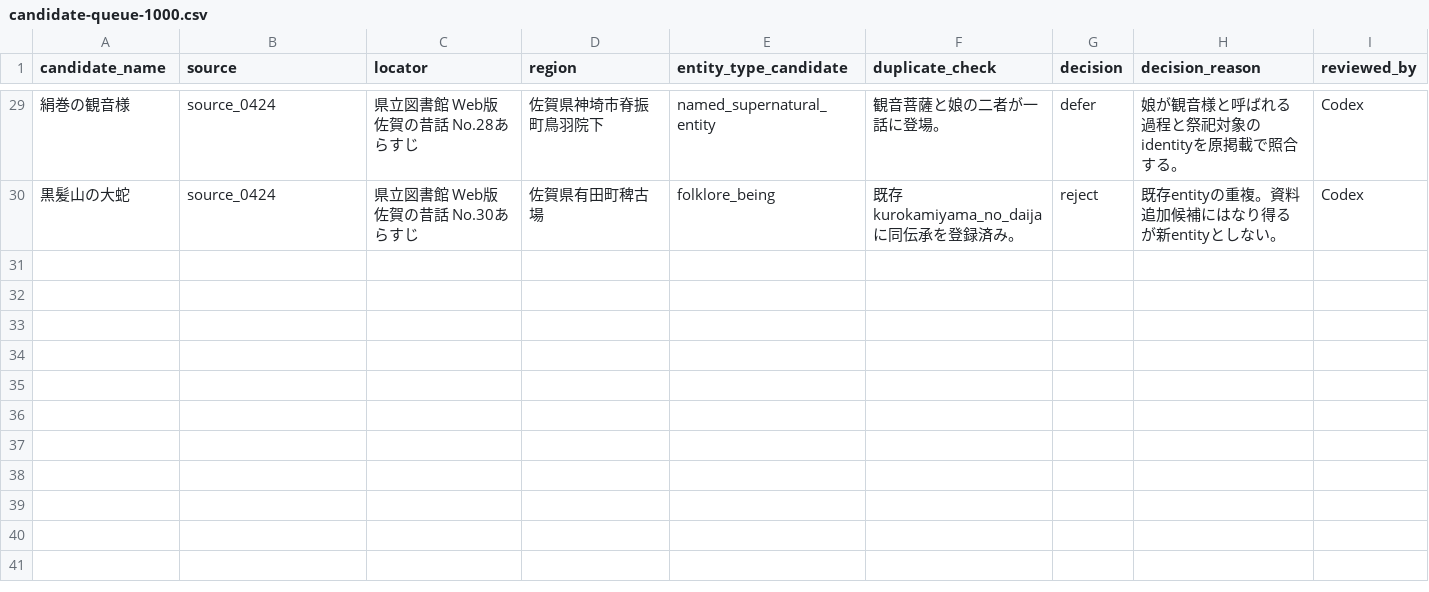
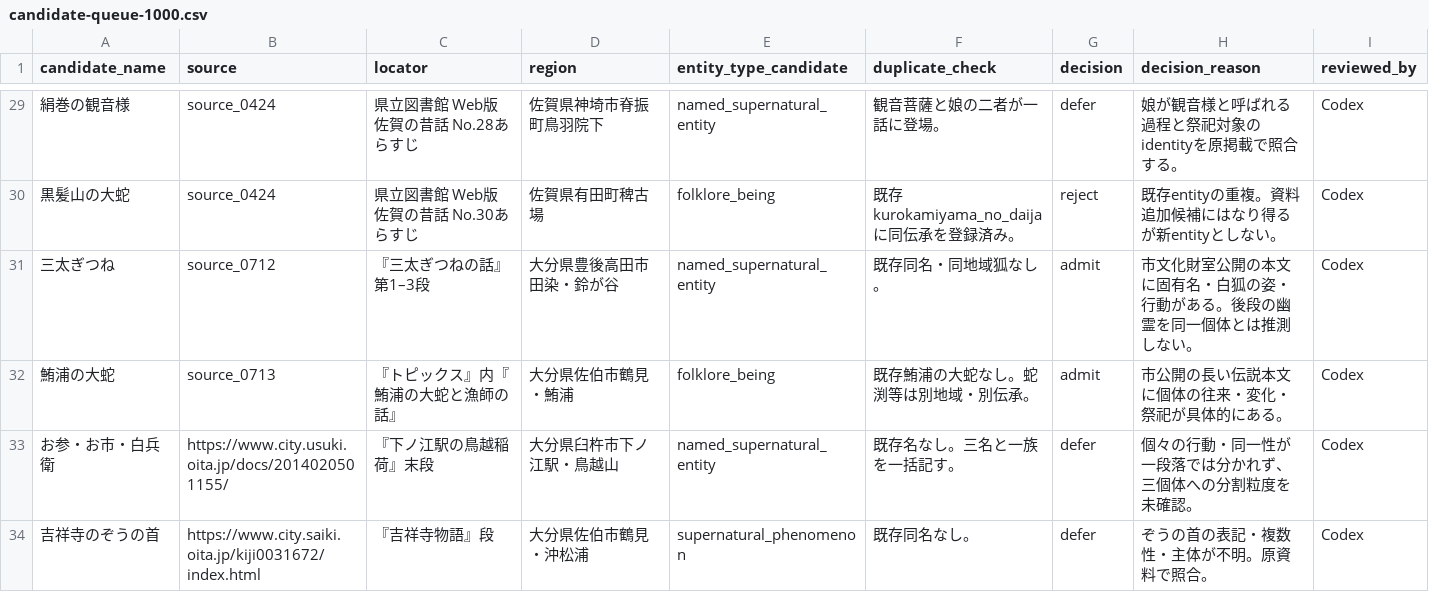
Before and after one commit to Anko-romochi/japan-yokai-index, a CSV file: research/long-run-1000/candidate-queue-1000.csv, drawn as a sheet; only a part is shown, gaps mark what is left out.

Commit message:
Index two Oita regional folklore figures

```diff
--- a/research/long-run-1000/candidate-queue-1000.csv
+++ b/research/long-run-1000/candidate-queue-1000.csv
@@ -30 +30,5 @@ candidate_name,source,locator,region,entity_type_candidate,duplicate_check,decis
 黒髪山の大蛇,source_0424,県立図書館 Web版佐賀の昔話 No.30あらすじ,佐賀県有田町稗古場,folklore_being,既存kurokamiyama_no_daijaに同伝承を登録済み。,reject,既存entityの重複。資料追加候補にはなり得るが新entityとしない。,Codex
+三太ぎつね,source_0712,『三太ぎつねの話』第1–3段,大分県豊後高田市田染・鈴が谷,named_supernatural_entity,既存同名・同地域狐なし。,admit,市文化財室公開の本文に固有名・白狐の姿・行動がある。後段の幽霊を同一個体とは推測しない。,Codex
+鮪浦の大蛇,source_0713,『トピックス』内『鮪浦の大蛇と漁師の話』,大分県佐伯市鶴見・鮪浦,folklore_being,既存鮪浦の大蛇なし。蛇渕等は別地域・別伝承。,admit,市公開の長い伝説本文に個体の往来・変化・祭祀が具体的にある。,Codex
+お参・お市・白兵衛,https://www.city.usuki.oita.jp/docs/2014020501155/,『下ノ江駅の鳥越稲荷』末段,大分県臼杵市下ノ江駅・鳥越山,named_supernatural_entity,既存名なし。三名と一族を一括記す。,defer,個々の行動・同一性が一段落では分かれず、三個体への分割粒度を未確認。,Codex
+吉祥寺のぞうの首,https://www.city.saiki.oita.jp/kiji0031672/index.html,『吉祥寺物語』段,大分県佐伯市鶴見・沖松浦,supernatural_phenomenon,既存同名なし。,defer,ぞうの首の表記・複数性・主体が不明。原資料で照合。,Codex
```
Also changed, not shown: 3 other files.
